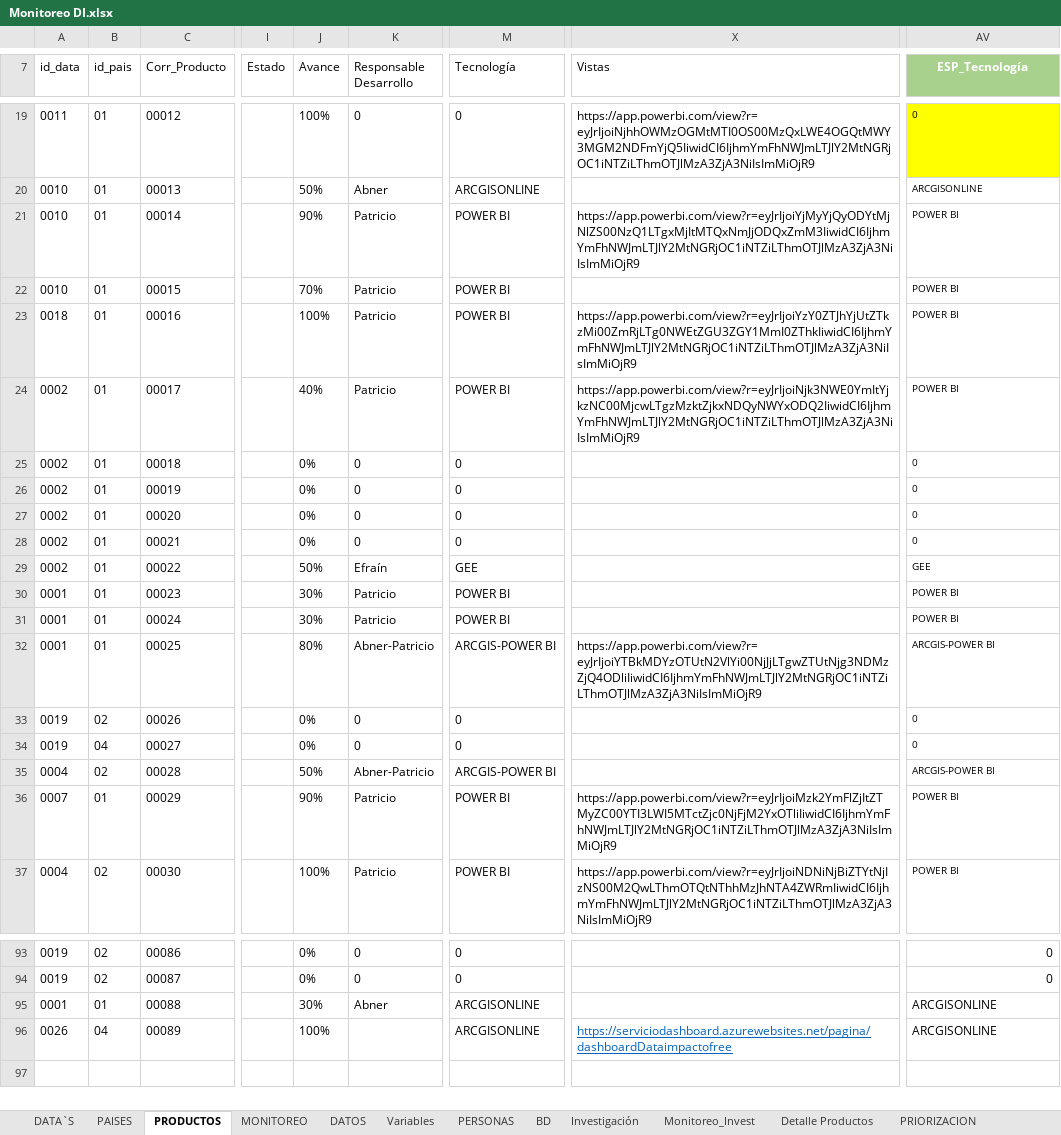
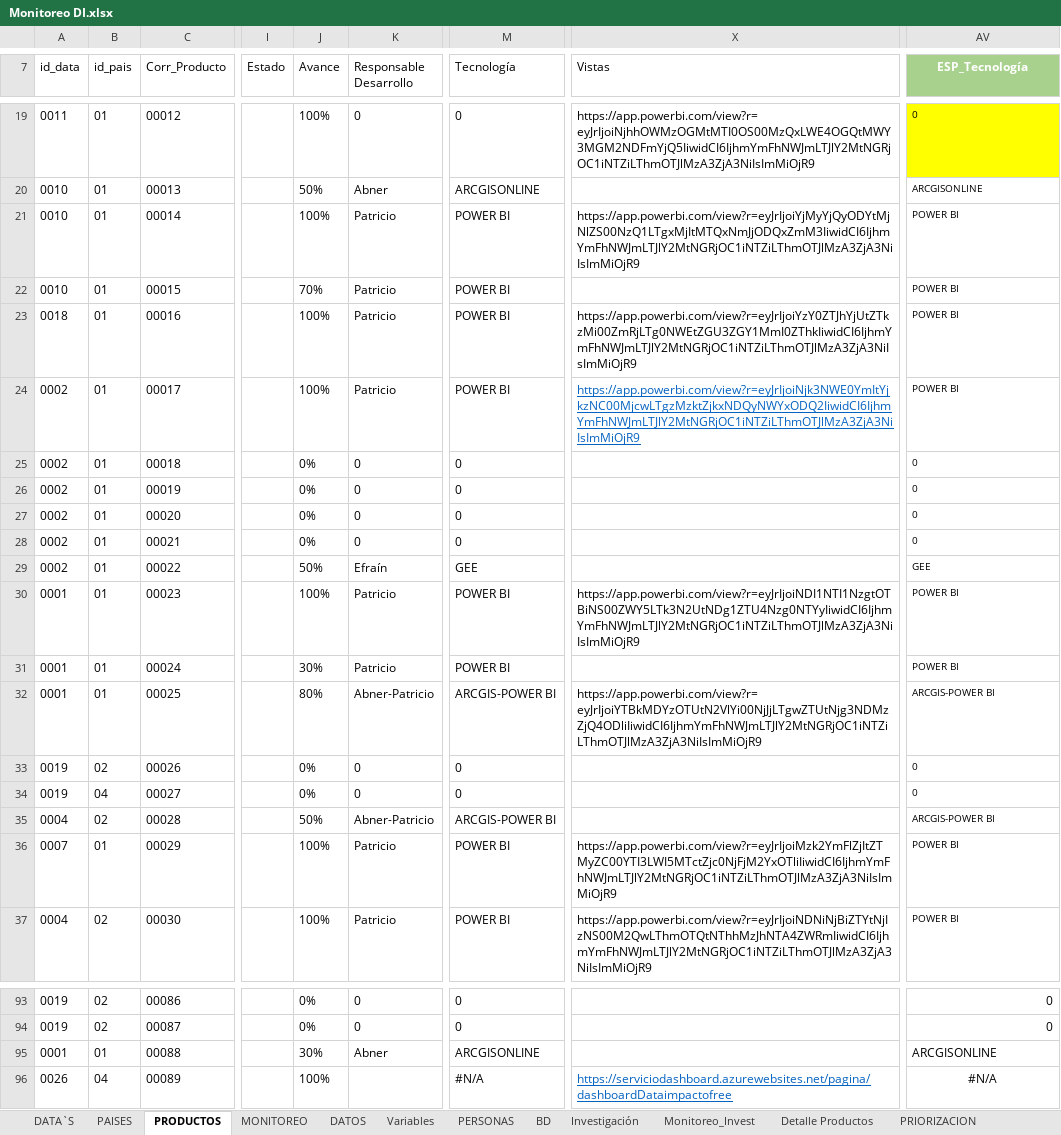
Before and after one commit to Sud-Austral/MONITOREO-DI, an Excel workbook: Monitoreo DI.xlsx, sheet PRODUCTOS, drawn as a sheet; only a part is shown, gaps mark what is left out; values as stored, in another font and other column widths than the file's, no borders; charts and pictures and conditional formats and table styles not drawn; the diff names each change by its address in the sheet, - before the commit and + after, or states it on an @@ line.

```diff
--- a/Monitoreo DI.xlsx (sheet PRODUCTOS)
+++ b/Monitoreo DI.xlsx (sheet PRODUCTOS)
-J21 (Avance): 90%
+J21 (Avance): 100%
-J24 (Avance): 40%
+J24 (Avance): 100%
@@ X24 underline: off → on, text colour: black → #0563C1 @@
-J30 (Avance): 30%
+J30 (Avance): 100%
-X30 (Vistas): (empty)
+X30 (Vistas): https://app.powerbi.com/view?r=eyJrIjoiNDI1NTI1NzgtOTBiNS00ZWY5LTk3N2UtNDg1ZTU4Nzg0NTYyIiwidCI6IjhmYmFhNWJmLTJlY2MtNGRjOC1iNTZiLThmOTJlMzA3ZjA3NiIsImMiOjR9
-J36 (Avance): 90%
+J36 (Avance): 100%
-M96 (Tecnología): ARCGISONLINE
+M96 (Tecnología): #N/A
-AV96 (ESP_Tecnología): ARCGISONLINE
+AV96 (ESP_Tecnología): #N/A
-AV96 alignment: left
+AV96 alignment: center
```
Also changed, not shown: sheet PRIORIZACION, formulas that keep their value, hidden cells, charts or pictures.
